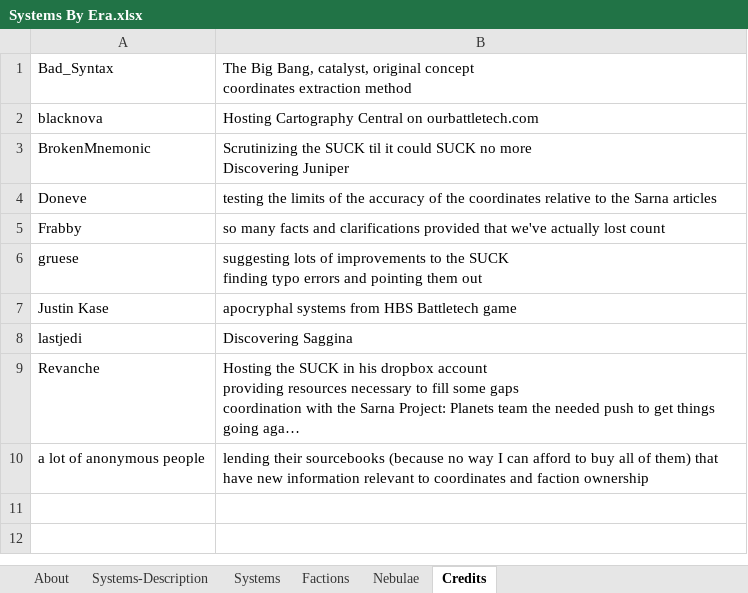
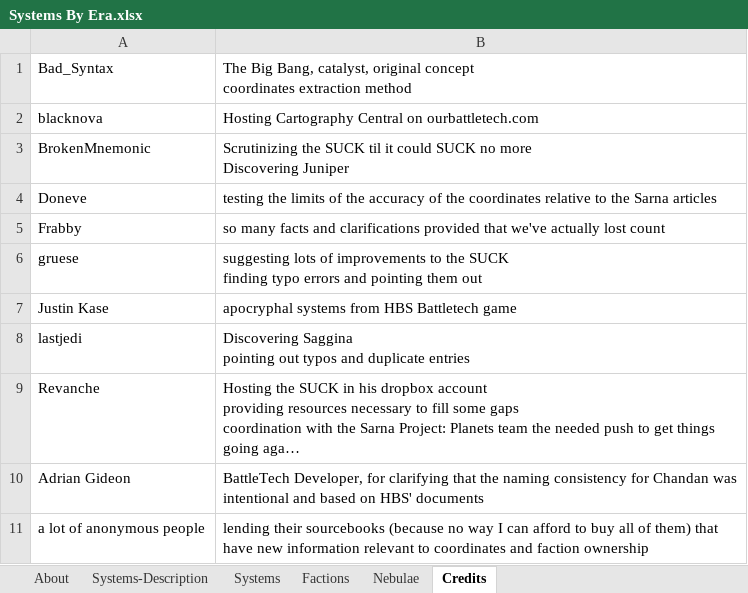
Before and after one commit to aquachris/sarna-img-generator, an Excel workbook: data/Systems By Era.xlsx, sheet Credits, drawn as a sheet; long unchanged cells end in …; values as stored, in another font and other column widths than the file's, no borders; charts and pictures not drawn; ↵ is a line break in a cell; the diff names each change by its address in the sheet, - before the commit and + after, or states it on an @@ line.

```diff
--- a/data/Systems By Era.xlsx (sheet Credits)
+++ b/data/Systems By Era.xlsx (sheet Credits)
-B8: Discovering Saggina
+B8: Discovering Saggina ↵ pointing out typos and duplicate entries
+row 10: Adrian Gideon | BattleTech Developer, for clarifying that the naming consistency for Chandan was intentional and based on HBS' documents
```
Also changed, not shown: sheet Systems, sheet Factions, sheet Systems-Description, sheet About, formulas that keep their value, hidden cells, charts or pictures, 7 other files.
